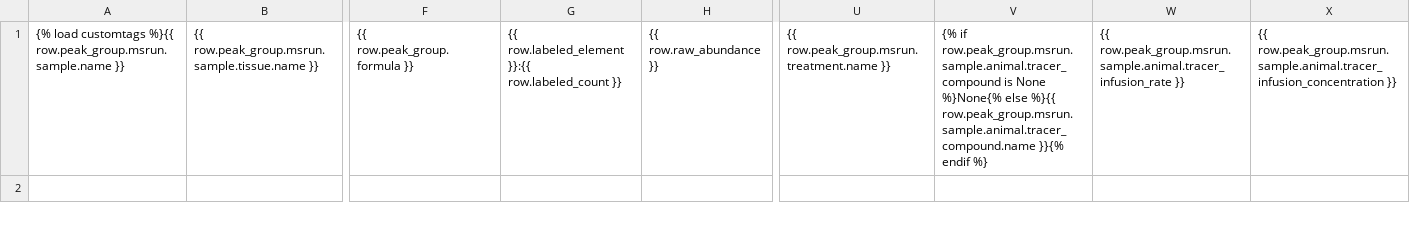
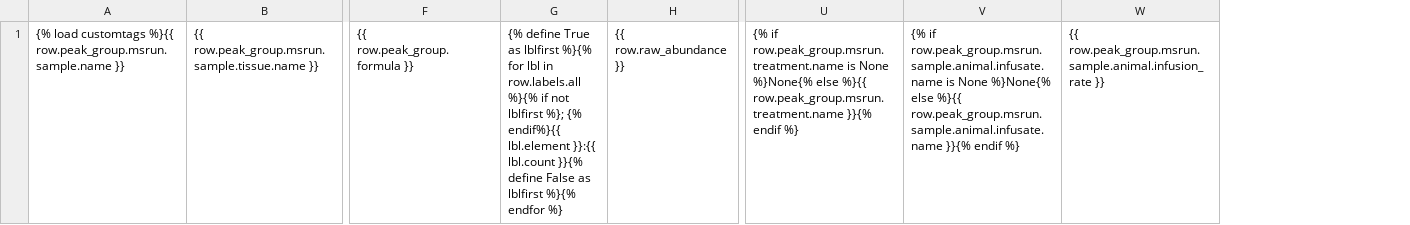
Before and after one commit to Princeton-LSI-ResearchComputing/tracebase, a TSV file: DataRepo/templates/DataRepo/search/downloads/peakdata_row.tsv, drawn as a sheet; only a part is shown, gaps mark what is left out; removed rows and columns are numbered as before the commit, all else as after; the diff names each change by its address in the sheet, - before the commit and + after, or states it on an @@ line.

Commit message:
Updated the downloaded peakdata format.
Tweaked the contrib doc.
Uncommented a line in test_formats.

Committing in order to separate the abov3e changes from a fix to the sample table loader.

Files checked in: CONTRIBUTING.md DataRepo/templates/DataRepo/search/downloads/peakdata_colheads.tsv DataRepo/templates/DataRepo/search/downloads/peakdata_row.tsv DataRepo/tests/test_formats.py
[skip ci]

```diff
--- a/DataRepo/templates/DataRepo/search/downloads/peakdata_row.tsv
+++ b/DataRepo/templates/DataRepo/search/downloads/peakdata_row.tsv
-column G, row 1: {{ row.labeled_element }}:{{ row.labeled_count }}
+column G, row 1: {% define True as lblfirst %}{% for lbl in row.labels.all %}{% if not lblfirst %}; {% endif%}{{ lbl.element }}:{{ lbl.count }}{% define False as lblfirst %}{% endfor %}
-column U, row 1: {{ row.peak_group.msrun.treatment.name }}
-column V, row 1: {% if row.peak_group.msrun.sample.animal.tracer_compound is None %}None{% else %}{{ row.peak_group.msrun.sample.animal.tracer_compound.name }}{% endif %}
-column W, row 1: {{ row.peak_group.msrun.sample.animal.tracer_infusion_rate }}
-column X, row 1: {{ row.peak_group.msrun.sample.animal.tracer_infusion_concentration }}
+column U, row 1: {% if row.peak_group.msrun.treatment.name is None %}None{% else %}{{ row.peak_group.msrun.treatment.name }}{% endif %}
+column V, row 1: {% if row.peak_group.msrun.sample.animal.infusate.name is None %}None{% else %}{{ row.peak_group.msrun.sample.animal.infusate.name }}{% endif %}
+column W, row 1: {{ row.peak_group.msrun.sample.animal.infusion_rate }}
```
Also changed, not shown: DataRepo/templates/DataRepo/search/downloads/peakdata_colheads.tsv, 2 other files.
